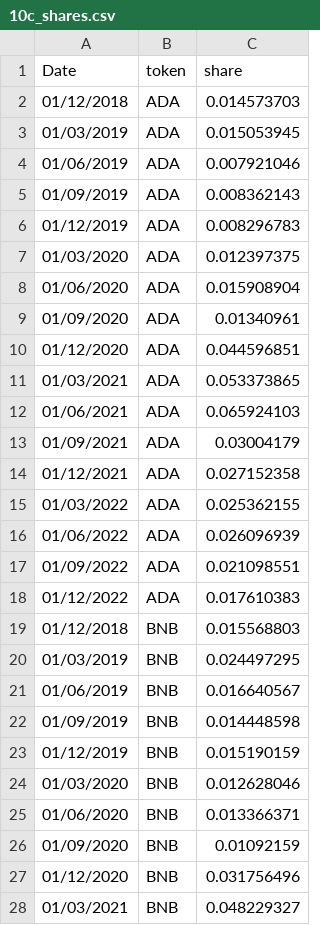
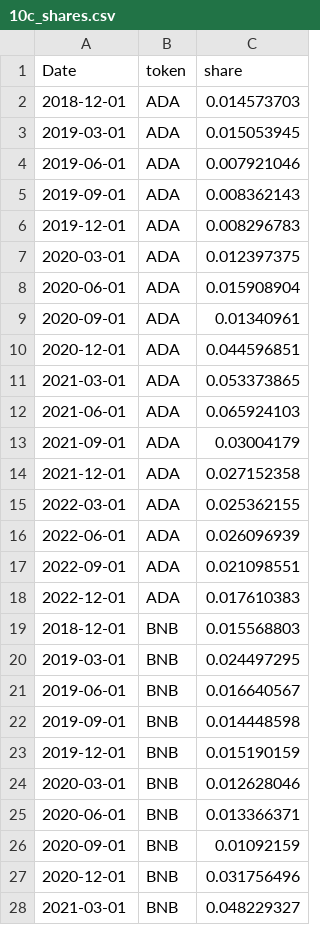
Before and after one commit to iy20505/iy20505.github.io, a CSV file: project/10c_shares.csv, drawn as a sheet; only a part is shown; the diff covers the shown part only.

Commit message:
Add files via upload

```diff
--- a/project/10c_shares.csv
+++ b/project/10c_shares.csv
@@ -1,28 +1,28 @@
 Date,token,share
-01/12/2018,ADA,0.014573703
-01/03/2019,ADA,0.015053945
-01/06/2019,ADA,0.007921046
-01/09/2019,ADA,0.008362143
-01/12/2019,ADA,0.008296783
-01/03/2020,ADA,0.012397375
-01/06/2020,ADA,0.015908904
-01/09/2020,ADA,0.01340961
-01/12/2020,ADA,0.044596851
-01/03/2021,ADA,0.053373865
-01/06/2021,ADA,0.065924103
-01/09/2021,ADA,0.03004179
-01/12/2021,ADA,0.027152358
-01/03/2022,ADA,0.025362155
-01/06/2022,ADA,0.026096939
-01/09/2022,ADA,0.021098551
-01/12/2022,ADA,0.017610383
-01/12/2018,BNB,0.015568803
-01/03/2019,BNB,0.024497295
-01/06/2019,BNB,0.016640567
-01/09/2019,BNB,0.014448598
-01/12/2019,BNB,0.015190159
-01/03/2020,BNB,0.012628046
-01/06/2020,BNB,0.013366371
-01/09/2020,BNB,0.01092159
-01/12/2020,BNB,0.031756496
-01/03/2021,BNB,0.048229327
+2018-12-01,ADA,0.014573703
+2019-03-01,ADA,0.015053945
+2019-06-01,ADA,0.007921046
+2019-09-01,ADA,0.008362143
+2019-12-01,ADA,0.008296783
+2020-03-01,ADA,0.012397375
+2020-06-01,ADA,0.015908904
+2020-09-01,ADA,0.01340961
+2020-12-01,ADA,0.044596851
+2021-03-01,ADA,0.053373865
+2021-06-01,ADA,0.065924103
+2021-09-01,ADA,0.03004179
+2021-12-01,ADA,0.027152358
+2022-03-01,ADA,0.025362155
+2022-06-01,ADA,0.026096939
+2022-09-01,ADA,0.021098551
+2022-12-01,ADA,0.017610383
+2018-12-01,BNB,0.015568803
+2019-03-01,BNB,0.024497295
+2019-06-01,BNB,0.016640567
+2019-09-01,BNB,0.014448598
+2019-12-01,BNB,0.015190159
+2020-03-01,BNB,0.012628046
+2020-06-01,BNB,0.013366371
+2020-09-01,BNB,0.01092159
+2020-12-01,BNB,0.031756496
+2021-03-01,BNB,0.048229327
```
Also changed, not shown: 143 edited cells elsewhere in this file.
